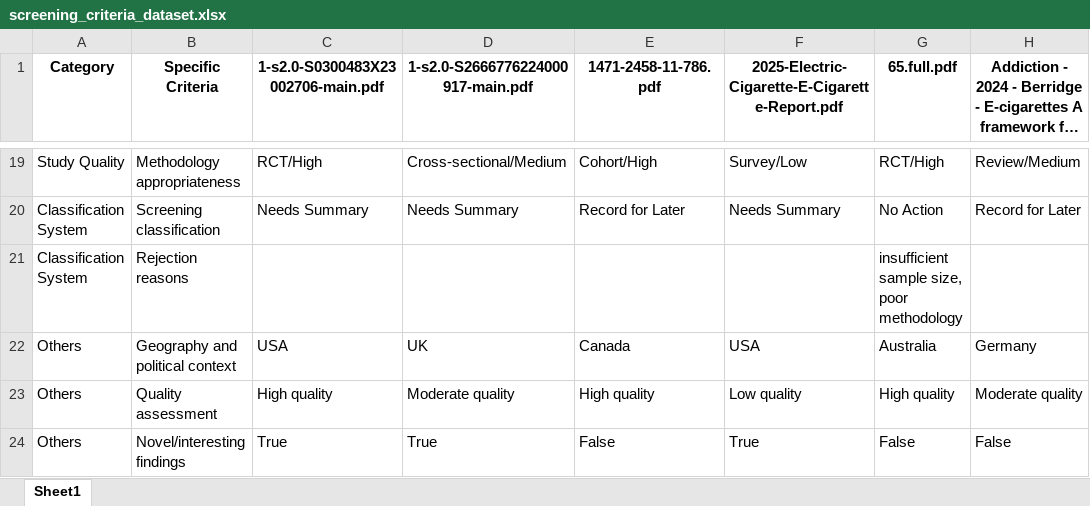
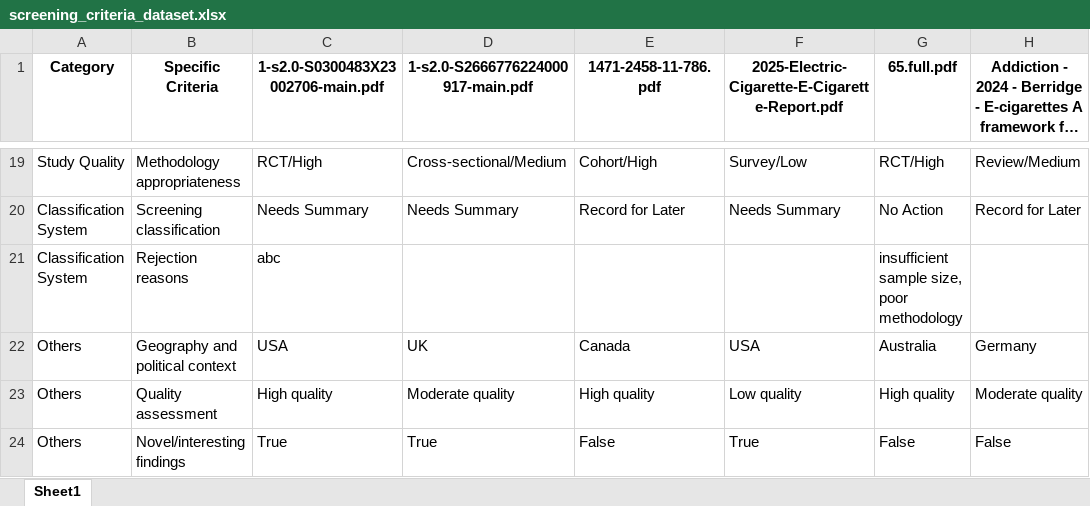
Before and after one commit to apratim-sigmoid/IB-GenAI-RnD-Screening-Criteria, an Excel workbook: screening_criteria_dataset.xlsx, sheet Sheet1, drawn as a sheet; only a part is shown, gaps mark what is left out; long unchanged cells end in …; values as stored, in another font and other column widths than the file's, no borders; the diff names each change by its address in the sheet, - before the commit and + after, or states it on an @@ line.

Commit message:
Update screening data - 2025-06-16 11:46:45

```diff
--- a/screening_criteria_dataset.xlsx (sheet Sheet1)
+++ b/screening_criteria_dataset.xlsx (sheet Sheet1)
-C21: (empty)
+C21: abc
```
